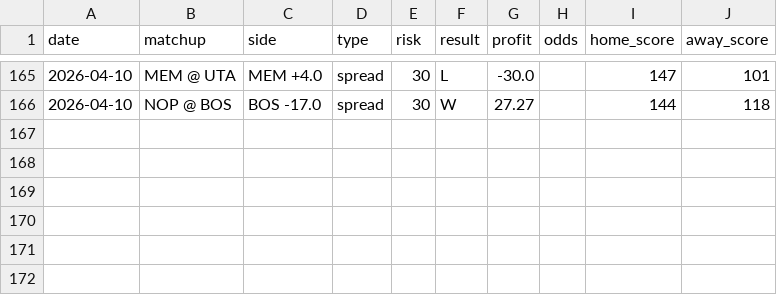
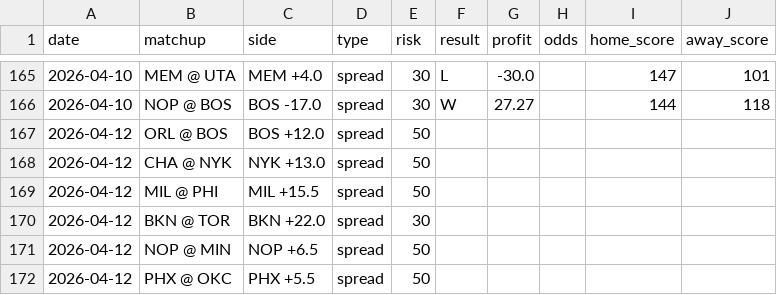
Before and after one commit to jack-more/nbasim, a CSV file: data/picks.csv, drawn as a sheet; only a part is shown, gaps mark what is left out; the diff names each change by its address in the sheet, - before the commit and + after, or states it on an @@ line.

```diff
--- a/data/picks.csv
+++ b/data/picks.csv
+row 167: 2026-04-12 | ORL @ BOS | BOS +12.0 | spread | 50
+row 168: 2026-04-12 | CHA @ NYK | NYK +13.0 | spread | 50
+row 169: 2026-04-12 | MIL @ PHI | MIL +15.5 | spread | 50
+row 170: 2026-04-12 | BKN @ TOR | BKN +22.0 | spread | 30
+row 171: 2026-04-12 | NOP @ MIN | NOP +6.5 | spread | 50
+row 172: 2026-04-12 | PHX @ OKC | PHX +5.5 | spread | 50
```
Also changed, not shown: 6 other files.
